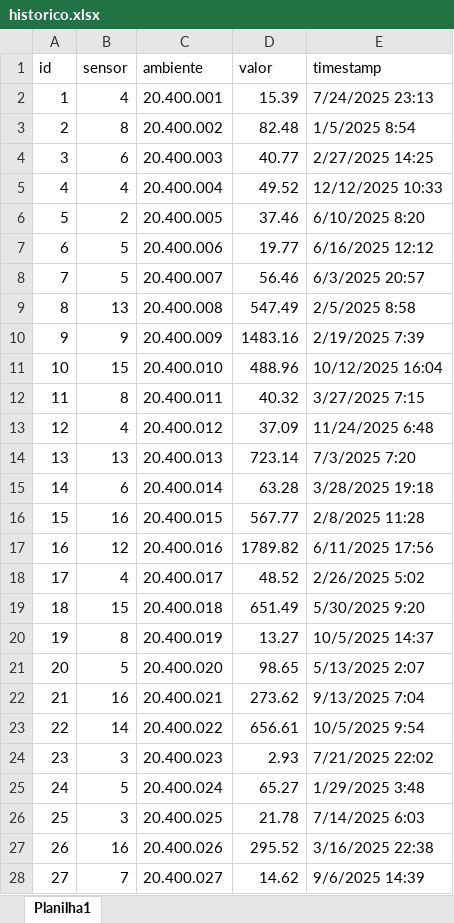
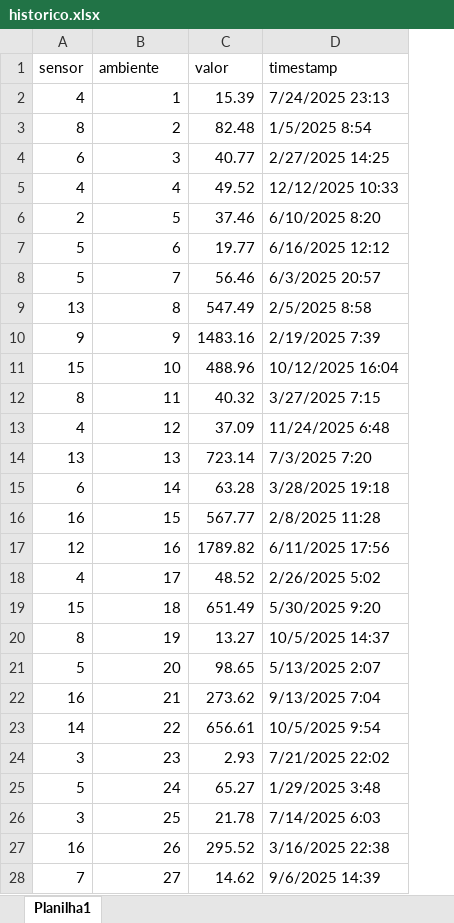
Before and after one commit to GabrielBoscoDeolindo/Integrador-SegundoSemestre, an Excel workbook: backend/data/historico.xlsx, sheet Planilha1, drawn as a sheet; only a part is shown; values as stored, in another font and other column widths than the file's, no cell formats; removed rows and columns are numbered as before the commit, all else as after; the diff covers the shown part only; the diff names each change by its address in the sheet, - before the commit and + after, or states it on an @@ line.

```diff
--- a/backend/data/historico.xlsx (sheet Planilha1)
+++ b/backend/data/historico.xlsx (sheet Planilha1)
-column A (id), rows 2-28: 1 | 2 | 3 | 4 | 5 | 6 | 7 | 8 | 9 | 10 | 11 | 12 | 13 | 14 | 15 | 16 | 17 | 18 | 19 | 20 | 21 | 22 | 23 | 24 | 25 | 26 | 27
-B2 (ambiente): 20.400.001
+B2 (ambiente): 1
-B3 (ambiente): 20.400.002
+B3 (ambiente): 2
-B4 (ambiente): 20.400.003
+B4 (ambiente): 3
-B5 (ambiente): 20.400.004
+B5 (ambiente): 4
-B6 (ambiente): 20.400.005
+B6 (ambiente): 5
-B7 (ambiente): 20.400.006
+B7 (ambiente): 6
-B8 (ambiente): 20.400.007
+B8 (ambiente): 7
-B9 (ambiente): 20.400.008
+B9 (ambiente): 8
-B10 (ambiente): 20.400.009
+B10 (ambiente): 9
-B11 (ambiente): 20.400.010
+B11 (ambiente): 10
-B12 (ambiente): 20.400.011
+B12 (ambiente): 11
-B13 (ambiente): 20.400.012
+B13 (ambiente): 12
-B14 (ambiente): 20.400.013
+B14 (ambiente): 13
-B15 (ambiente): 20.400.014
+B15 (ambiente): 14
-B16 (ambiente): 20.400.015
+B16 (ambiente): 15
-B17 (ambiente): 20.400.016
+B17 (ambiente): 16
-B18 (ambiente): 20.400.017
+B18 (ambiente): 17
-B19 (ambiente): 20.400.018
+B19 (ambiente): 18
-B20 (ambiente): 20.400.019
+B20 (ambiente): 19
-B21 (ambiente): 20.400.020
+B21 (ambiente): 20
-B22 (ambiente): 20.400.021
+B22 (ambiente): 21
-B23 (ambiente): 20.400.022
+B23 (ambiente): 22
-B24 (ambiente): 20.400.023
+B24 (ambiente): 23
-B25 (ambiente): 20.400.024
+B25 (ambiente): 24
-B26 (ambiente): 20.400.025
+B26 (ambiente): 25
-B27 (ambiente): 20.400.026
+B27 (ambiente): 26
-B28 (ambiente): 20.400.027
+B28 (ambiente): 27
```
Also changed, not shown: 472 edited cells elsewhere in this sheet, cell formats, backend/data/sensores_mesclados.xlsx, 15 other files.
